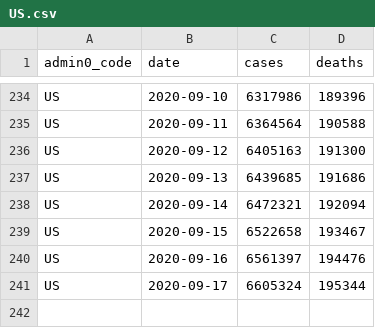
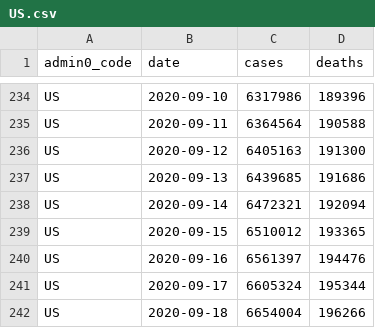
Before and after one commit to covid-open-data/xform-casecount-us-jhu, a CSV file: output/admin0/US.csv, drawn as a sheet; only a part is shown, gaps mark what is left out.

```diff
--- a/output/admin0/US.csv
+++ b/output/admin0/US.csv
@@ -238,4 +238,5 @@ US,2020-09-13,6439685,191686
 US,2020-09-14,6472321,192094
-US,2020-09-15,6522658,193467
+US,2020-09-15,6510012,193365
 US,2020-09-16,6561397,194476
 US,2020-09-17,6605324,195344
+US,2020-09-18,6654004,196266
```
Also changed, not shown: output/admin1/US.csv.
